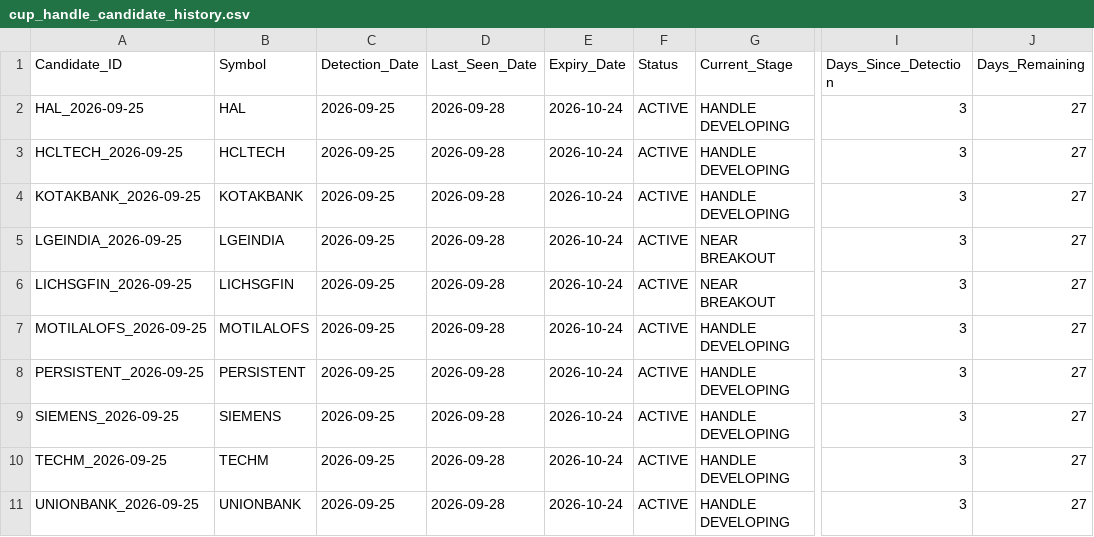
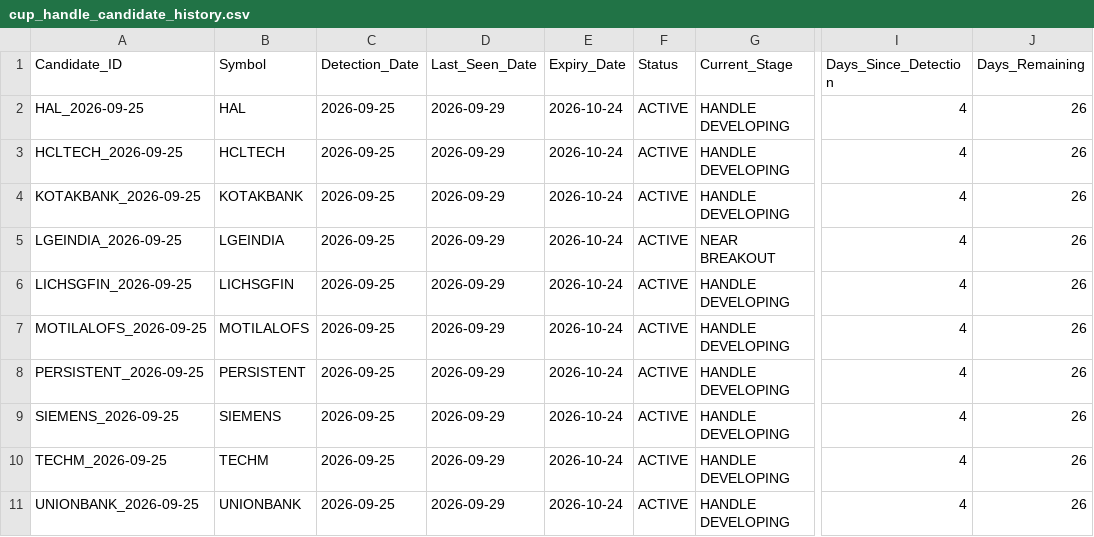
Before and after one commit to Sunjay66/aurora-nifty-cup-handle-scanner, a CSV file: data/cup_handle_candidate_history.csv, drawn as a sheet; only a part is shown, gaps mark what is left out; the diff names each change by its address in the sheet, - before the commit and + after, or states it on an @@ line.

```diff
--- a/data/cup_handle_candidate_history.csv
+++ b/data/cup_handle_candidate_history.csv
-D2:D11 (Last_Seen_Date): 2026-09-28
+D2:D11 (Last_Seen_Date): 2026-09-29
-I2:I11 (Days_Since_Detection): 3
+I2:I11 (Days_Since_Detection): 4
-J2:J11 (Days_Remaining): 27
+J2:J11 (Days_Remaining): 26
-G6 (Current_Stage): NEAR BREAKOUT
+G6 (Current_Stage): HANDLE DEVELOPING
```
Also changed, not shown: 1 other file.
